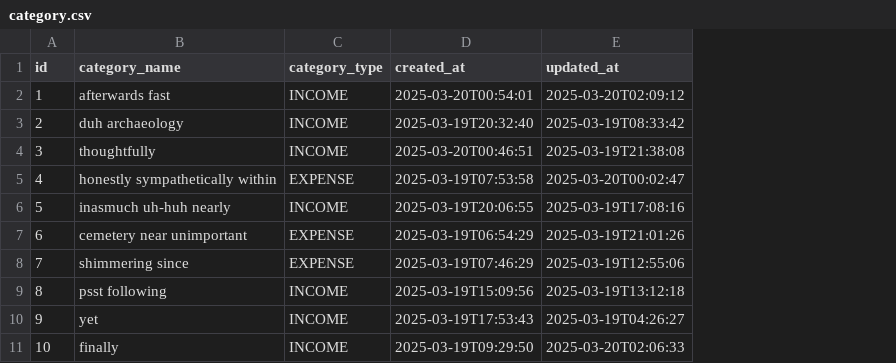
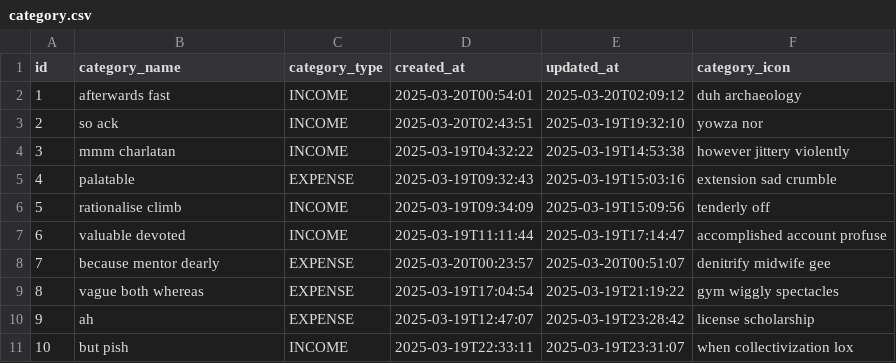
Before and after one commit to ling-4j/ProsperPathV1, a CSV file: src/main/resources/config/liquibase/fake-data/category.csv, drawn as a sheet; the diff names each change by its address in the sheet, - before the commit and + after, or states it on an @@ line.

Commit message:
add icon field category

```diff
--- a/src/main/resources/config/liquibase/fake-data/category.csv
+++ b/src/main/resources/config/liquibase/fake-data/category.csv
+column F (category_icon), rows 2-11: duh archaeology | yowza nor | however jittery violently | extension sad crumble | tenderly off | accomplished account profuse | denitrify midwife gee | gym wiggly spectacles | license scholarship | when collectivization lox
-B3 (category_name): duh archaeology
+B3 (category_name): so ack
-D3 (created_at): 2025-03-19T20:32:40
+D3 (created_at): 2025-03-20T02:43:51
-E3 (updated_at): 2025-03-19T08:33:42
+E3 (updated_at): 2025-03-19T19:32:10
-B4 (category_name): thoughtfully
+B4 (category_name): mmm charlatan
-D4 (created_at): 2025-03-20T00:46:51
+D4 (created_at): 2025-03-19T04:32:22
-E4 (updated_at): 2025-03-19T21:38:08
+E4 (updated_at): 2025-03-19T14:53:38
-B5 (category_name): honestly sympathetically within
+B5 (category_name): palatable
-D5 (created_at): 2025-03-19T07:53:58
+D5 (created_at): 2025-03-19T09:32:43
-E5 (updated_at): 2025-03-20T00:02:47
+E5 (updated_at): 2025-03-19T15:03:16
-B6 (category_name): inasmuch uh-huh nearly
+B6 (category_name): rationalise climb
-D6 (created_at): 2025-03-19T20:06:55
+D6 (created_at): 2025-03-19T09:34:09
-E6 (updated_at): 2025-03-19T17:08:16
+E6 (updated_at): 2025-03-19T15:09:56
-B7 (category_name): cemetery near unimportant
+B7 (category_name): valuable devoted
-C7 (category_type): EXPENSE
+C7 (category_type): INCOME
-D7 (created_at): 2025-03-19T06:54:29
+D7 (created_at): 2025-03-19T11:11:44
-E7 (updated_at): 2025-03-19T21:01:26
+E7 (updated_at): 2025-03-19T17:14:47
-B8 (category_name): shimmering since
+B8 (category_name): because mentor dearly
-D8 (created_at): 2025-03-19T07:46:29
+D8 (created_at): 2025-03-20T00:23:57
-E8 (updated_at): 2025-03-19T12:55:06
+E8 (updated_at): 2025-03-20T00:51:07
-B9 (category_name): psst following
+B9 (category_name): vague both whereas
-C9:C10 (category_type): INCOME
+C9:C10 (category_type): EXPENSE
-D9 (created_at): 2025-03-19T15:09:56
+D9 (created_at): 2025-03-19T17:04:54
-E9 (updated_at): 2025-03-19T13:12:18
+E9 (updated_at): 2025-03-19T21:19:22
-B10 (category_name): yet
+B10 (category_name): ah
-D10 (created_at): 2025-03-19T17:53:43
+D10 (created_at): 2025-03-19T12:47:07
-E10 (updated_at): 2025-03-19T04:26:27
+E10 (updated_at): 2025-03-19T23:28:42
-B11 (category_name): finally
+B11 (category_name): but pish
-D11 (created_at): 2025-03-19T09:29:50
+D11 (created_at): 2025-03-19T22:33:11
-E11 (updated_at): 2025-03-20T02:06:33
+E11 (updated_at): 2025-03-19T23:31:07
```
Also changed, not shown: 16 other files.
